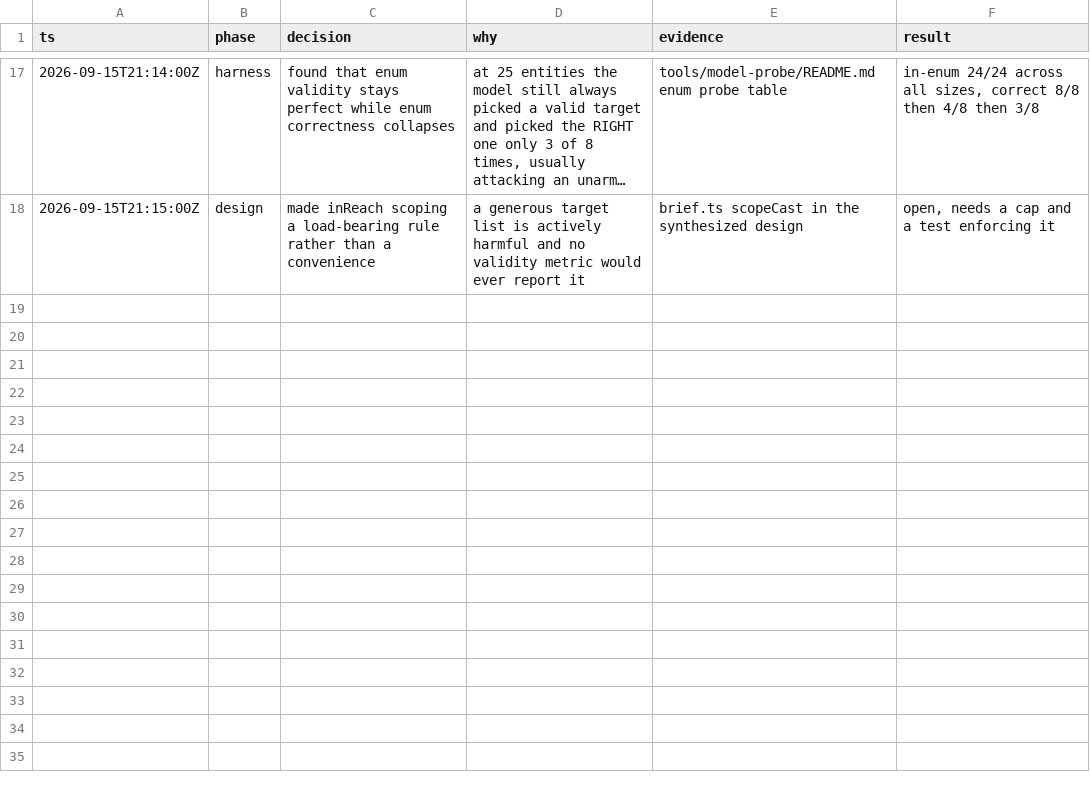
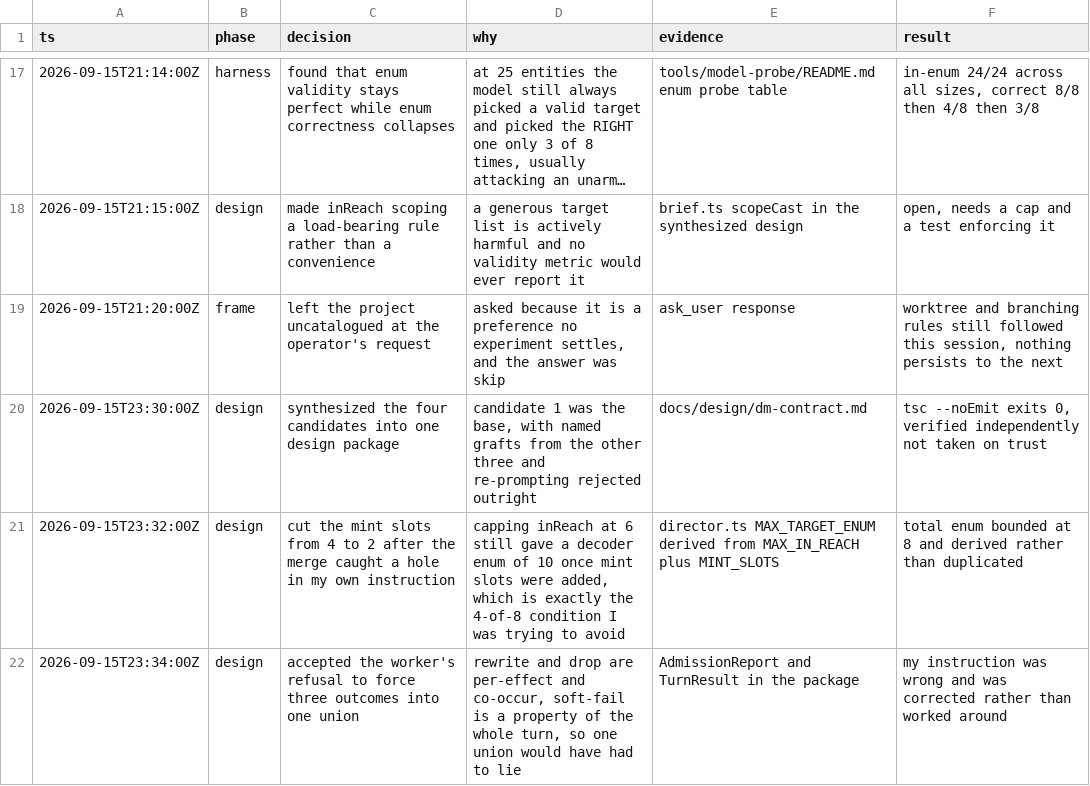
Before and after one commit to darinh/portale, a TSV file: decisions.tsv, drawn as a sheet; only a part is shown, gaps mark what is left out; long unchanged cells end in …; the diff names each change by its address in the sheet, - before the commit and + after, or states it on an @@ line.

```diff
--- a/decisions.tsv
+++ b/decisions.tsv
+row 19: 2026-09-15T21:20:00Z | frame | left the project uncatalogued at the operator's request | asked because it is a preference no experiment settles, and the answer was skip | ask_user response | worktree and branching rules still followed this session, nothing persists to the next
+row 20: 2026-09-15T23:30:00Z | design | synthesized the four candidates into one design package | candidate 1 was the base, with named grafts from the other three and re-prompting rejected outright | docs/design/dm-contract.md | tsc --noEmit exits 0, verified independently not taken on trust
+row 21: 2026-09-15T23:32:00Z | design | cut the mint slots from 4 to 2 after the merge caught a hole in my own instruction | capping inReach at 6 still gave a decoder enum of 10 once mint slots were added, which is exactly the 4-of-8 condition I was trying to avoid | director.ts MAX_TARGET_ENUM derived from MAX_IN_REACH plus MINT_SLOTS | total enum bounded at 8 and derived rather than duplicated
+row 22: 2026-09-15T23:34:00Z | design | accepted the worker's refusal to force three outcomes into one union | rewrite and drop are per-effect and co-occur, soft-fail is a property of the whole turn, so one union would have had to lie | AdmissionReport and TurnResult in the package | my instruction was wrong and was corrected rather than worked around
```
Also changed, not shown: 16 other files.
